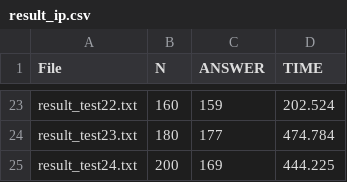
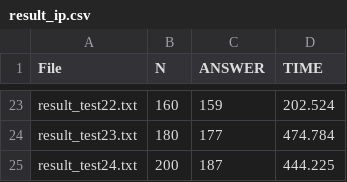
Before and after one commit to giachu19705/Fundamental-Optimization-Project, a CSV file: RESULT/IP/result_ip.csv, drawn as a sheet; only a part is shown, gaps mark what is left out.

Commit message:
upd_result

```diff
--- a/RESULT/IP/result_ip.csv
+++ b/RESULT/IP/result_ip.csv
@@ -24,2 +24,2 @@ result_test22.txt,160,159,202.524
 result_test23.txt,180,177,474.784
-result_test24.txt,200,169,444.225
+result_test24.txt,200,187,444.225
```
